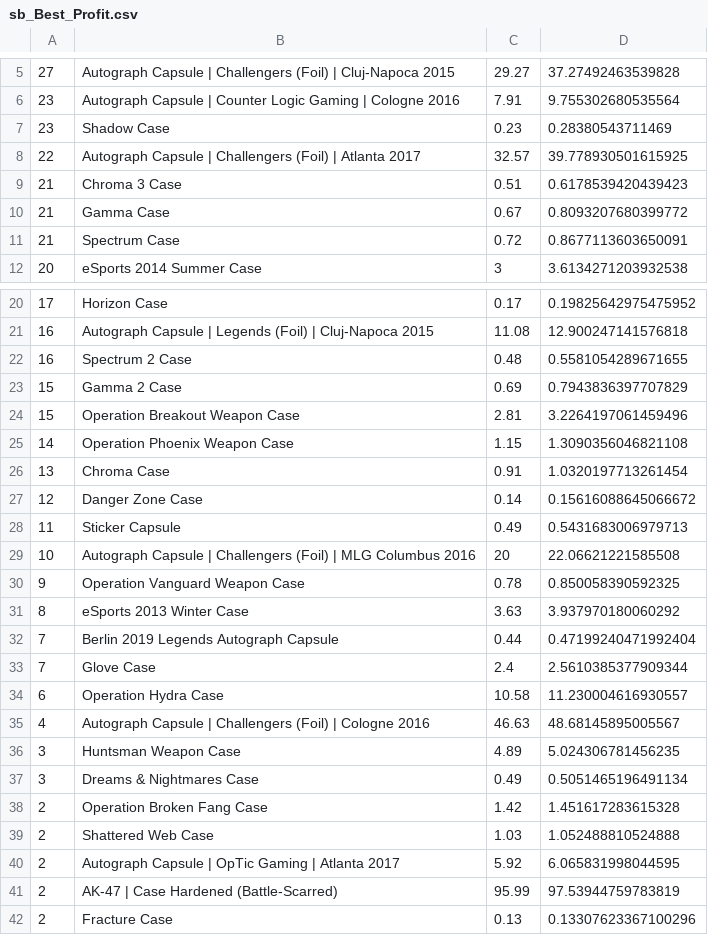
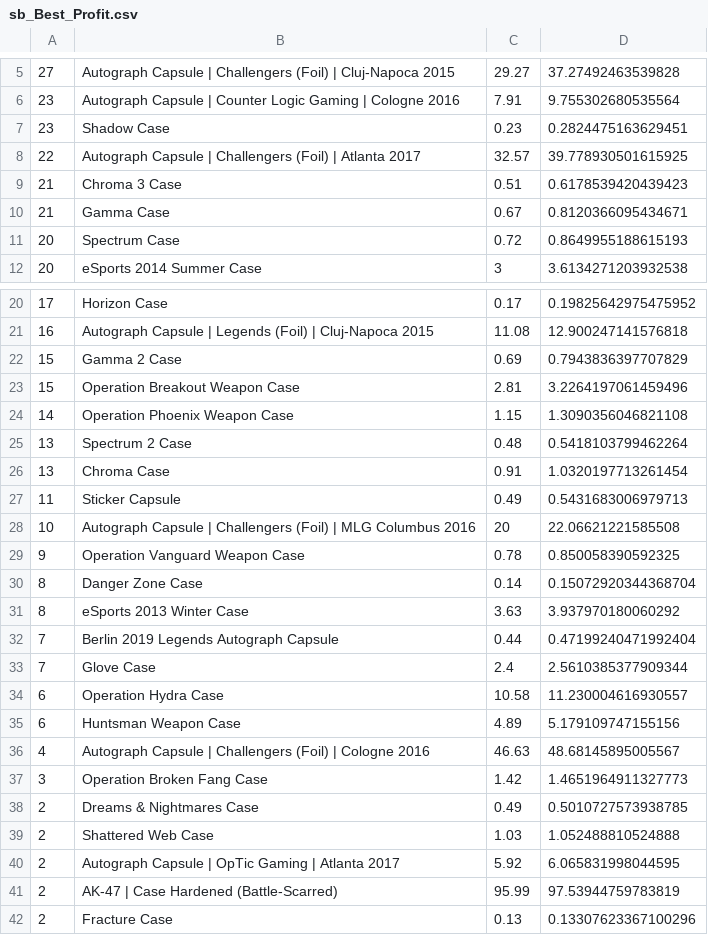
Before and after one commit to AUTACE/Trade_Data, a CSV file: sb_Best_Profit.csv, drawn as a sheet; only a part is shown, gaps mark what is left out.

Commit message:
Uploaded via octonode

```diff
--- a/sb_Best_Profit.csv
+++ b/sb_Best_Profit.csv
@@ -6,7 +6,7 @@
 23;Autograph Capsule | Counter Logic Gaming | Cologne 2016;7.91;9.755302680535564
-23;Shadow Case;0.23;0.28380543711469
+23;Shadow Case;0.23;0.2824475163629451
 22;Autograph Capsule | Challengers (Foil) | Atlanta 2017;32.57;39.778930501615925
 21;Chroma 3 Case;0.51;0.6178539420439423
-21;Gamma Case;0.67;0.8093207680399772
-21;Spectrum Case;0.72;0.8677113603650091
+21;Gamma Case;0.67;0.8120366095434671
+20;Spectrum Case;0.72;0.8649955188615193
 20;eSports 2014 Summer Case;3;3.6134271203932538
@@ -21,3 +21,2 @@
 16;Autograph Capsule | Legends (Foil) | Cluj-Napoca 2015;11.08;12.900247141576818
-16;Spectrum 2 Case;0.48;0.5581054289671655
 15;Gamma 2 Case;0.69;0.7943836397707829
@@ -25,4 +24,4 @@
 14;Operation Phoenix Weapon Case;1.15;1.3090356046821108
+13;Spectrum 2 Case;0.48;0.5418103799462264
 13;Chroma Case;0.91;1.0320197713261454
-12;Danger Zone Case;0.14;0.15616088645066672
 11;Sticker Capsule;0.49;0.5431683006979713
@@ -30,2 +29,3 @@
 9;Operation Vanguard Weapon Case;0.78;0.850058390592325
+8;Danger Zone Case;0.14;0.15072920344368704
 8;eSports 2013 Winter Case;3.63;3.937970180060292
@@ -34,6 +34,6 @@
 6;Operation Hydra Case;10.58;11.230004616930557
+6;Huntsman Weapon Case;4.89;5.179109747155156
 4;Autograph Capsule | Challengers (Foil) | Cologne 2016;46.63;48.68145895005567
-3;Huntsman Weapon Case;4.89;5.024306781456235
-3;Dreams & Nightmares Case;0.49;0.5051465196491134
-2;Operation Broken Fang Case;1.42;1.451617283615328
+3;Operation Broken Fang Case;1.42;1.4651964911327773
+2;Dreams & Nightmares Case;0.49;0.5010727573938785
 2;Shattered Web Case;1.03;1.052488810524888
```
